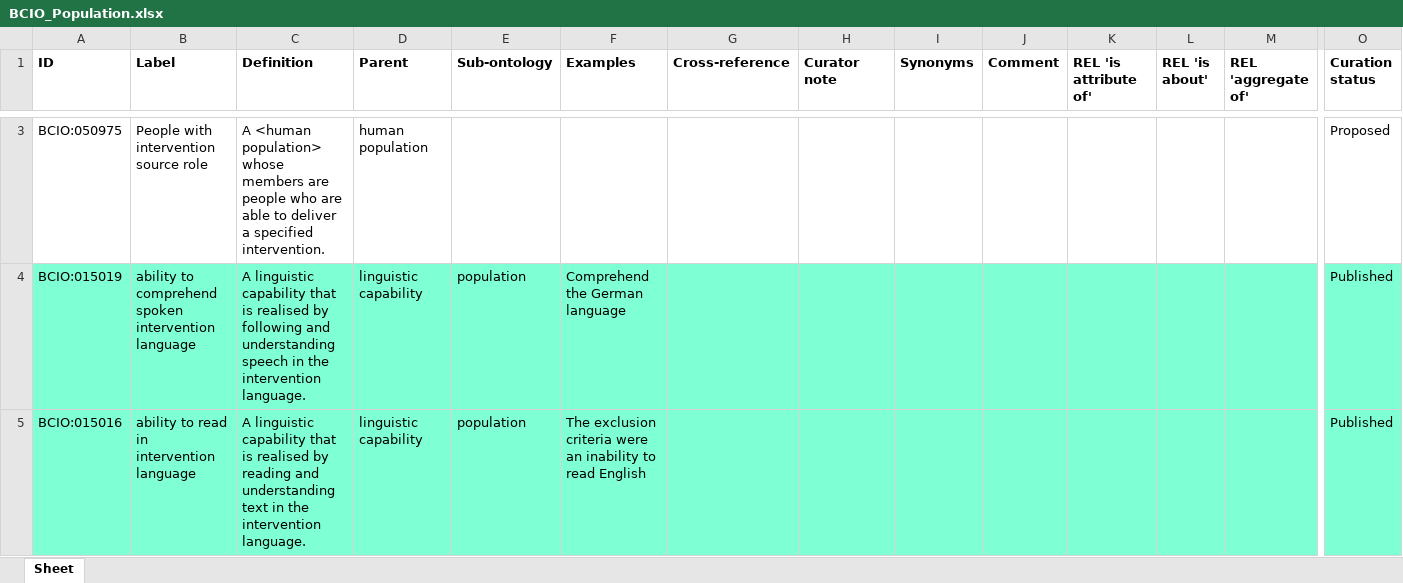
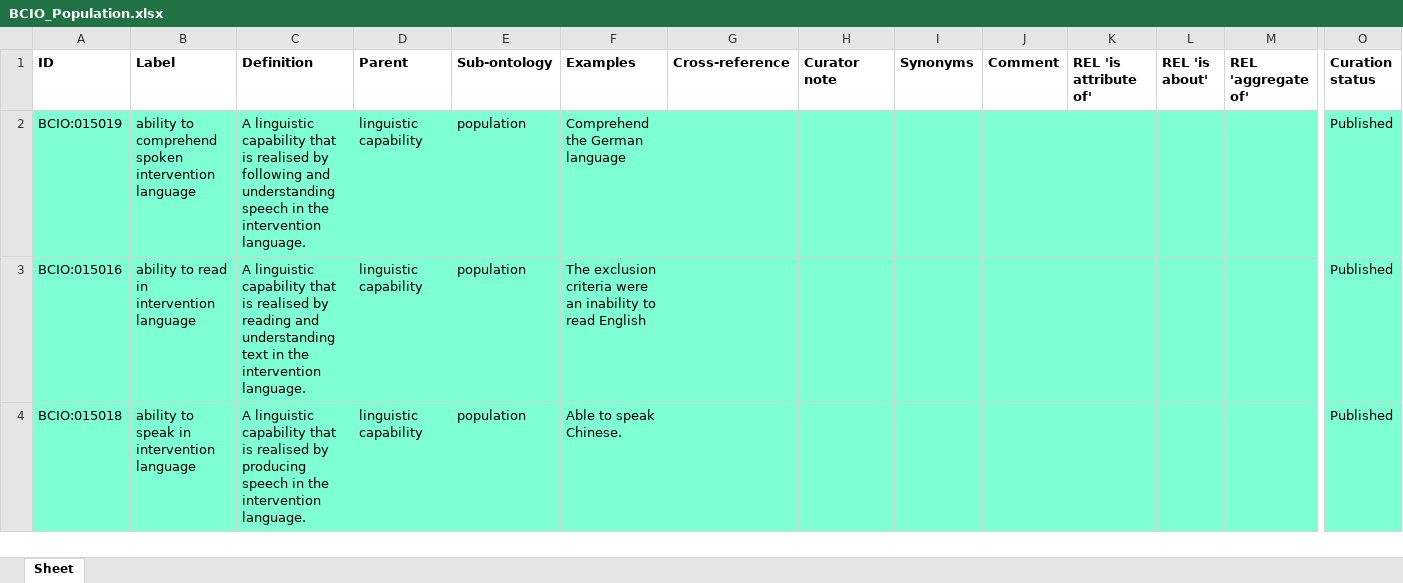
Before and after one commit to HumanBehaviourChangeProject/ontologies, an Excel workbook: Population/BCIO_Population.xlsx, sheet Sheet, drawn as a sheet; only a part is shown, gaps mark what is left out; the shorter side is filled out with more unchanged rows; values as stored, in another font and other column widths than the file's, no borders; removed rows and columns are numbered as before the commit, all else as after; rows hold the shown columns only; the diff covers the shown part only; the diff names each change by its address in the sheet, - before the commit and + after, or states it on an @@ line.

Commit message:
Updating BCIO_Population.xlsx

```diff
--- a/Population/BCIO_Population.xlsx (sheet Sheet)
+++ b/Population/BCIO_Population.xlsx (sheet Sheet)
-row 3: BCIO:050975 | People with intervention source role | A <human population> whose members are people who are able to deliver a specified intervention. | human population |  |  |  |  |  |  |  |  |  | Proposed
```
Also changed, not shown: 2 added rows and 1 removed row elsewhere in this sheet.
